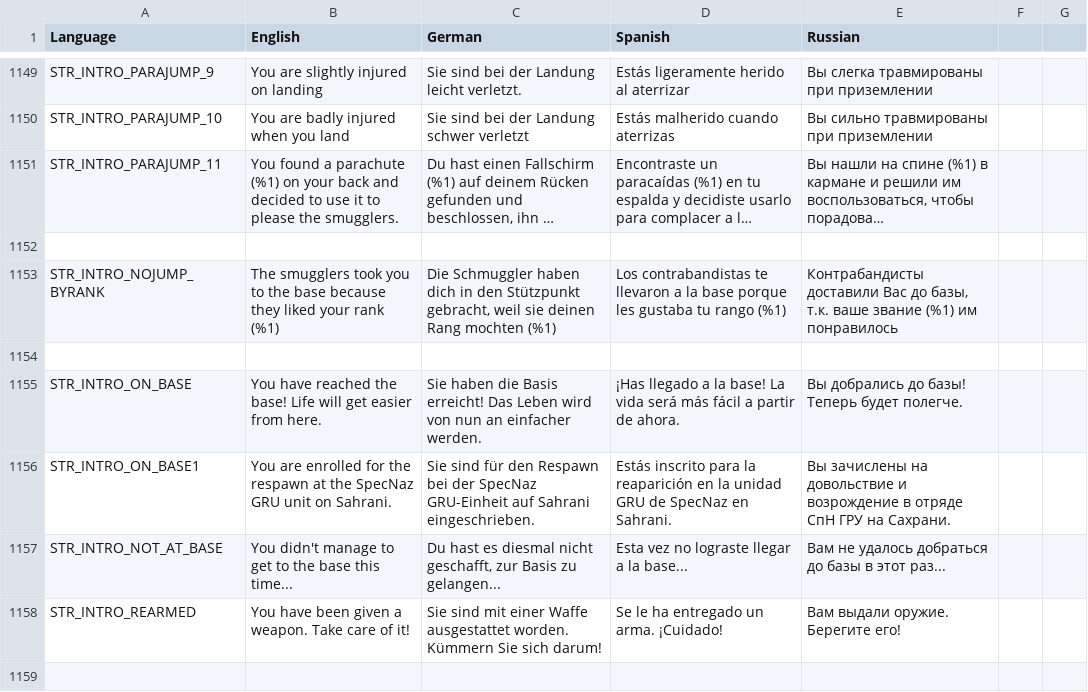
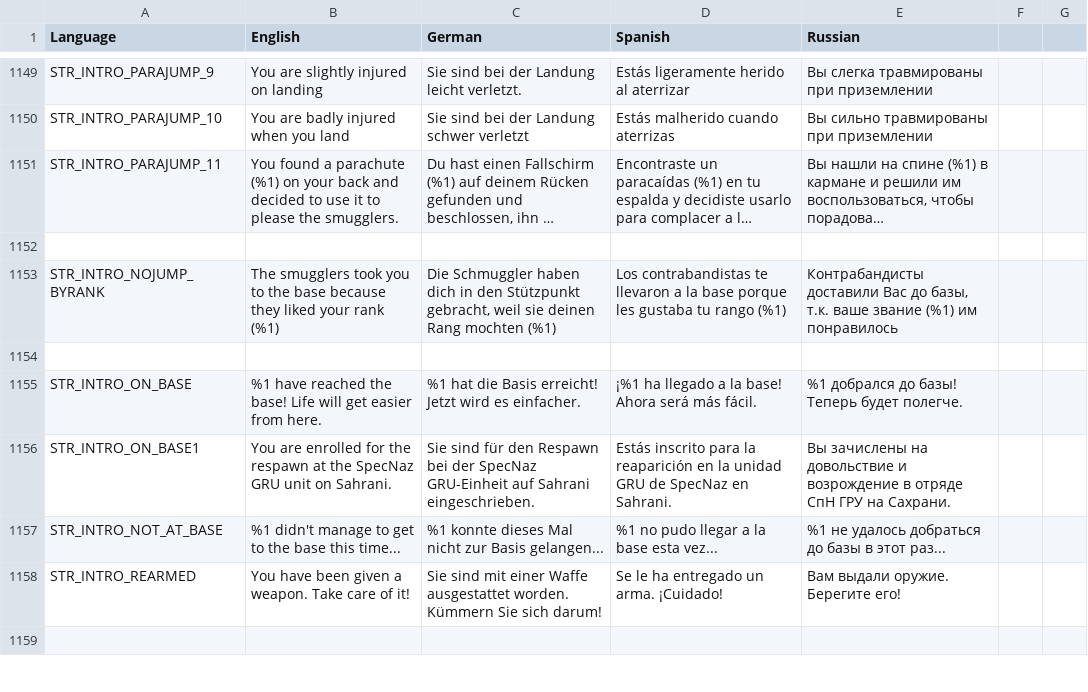
Before and after one commit to sygsky/Domination-for-Red-Engineers-server, a CSV file: stringtable.csv, drawn as a sheet; only a part is shown, gaps mark what is left out; long unchanged cells end in ….

Commit message:
#611.1 inform all on player base visited

```diff
--- a/stringtable.csv
+++ b/stringtable.csv
@@ -1154,5 +1154,5 @@ STR_INTRO_NOJUMP_BYRANK,"The smugglers took you to the base because they liked y
 
-STR_INTRO_ON_BASE,You have reached the base! Life will get easier from here.,Sie haben die Basis erreicht! Das Leben wird von nun an einfacher werden.,¡Has llegado a la base! La vida será más fácil a partir de ahora.,Вы добрались до базы! Теперь будет полегче.
+STR_INTRO_ON_BASE,%1 have reached the base! Life will get easier from here.,%1 hat die Basis erreicht! Jetzt wird es einfacher.,¡%1 ha llegado a la base! Ahora será más fácil.,%1 добрался до базы! Теперь будет полегче.
 STR_INTRO_ON_BASE1,You are enrolled for the respawn at the SpecNaz GRU unit on Sahrani.,Sie sind für den Respawn bei der SpecNaz GRU-Einheit auf Sahrani eingeschrieben.,Estás inscrito para la reaparición en la unidad GRU de SpecNaz en Sahrani.,Вы зачислены на довольствие и возрождение в отряде СпН ГРУ на Сахрани.
-STR_INTRO_NOT_AT_BASE,You didn't manage to get to the base this time...,"Du hast es diesmal nicht geschafft, zur Basis zu gelangen...",Esta vez no lograste llegar a la base...,Вам не удалось добраться до базы в этот раз...
+STR_INTRO_NOT_AT_BASE,%1 didn't manage to get to the base this time...,"%1 konnte dieses Mal nicht zur Basis gelangen...",%1 no pudo llegar a la base esta vez...,%1 не удалось добраться до базы в этот раз...
 STR_INTRO_REARMED,You have been given a weapon. Take care of it!,Sie sind mit einer Waffe ausgestattet worden. Kümmern Sie sich darum!,Se le ha entregado un arma. ¡Cuidado!,Вам выдали оружие. Берегите его!
```
Also changed, not shown: 2 other files.
